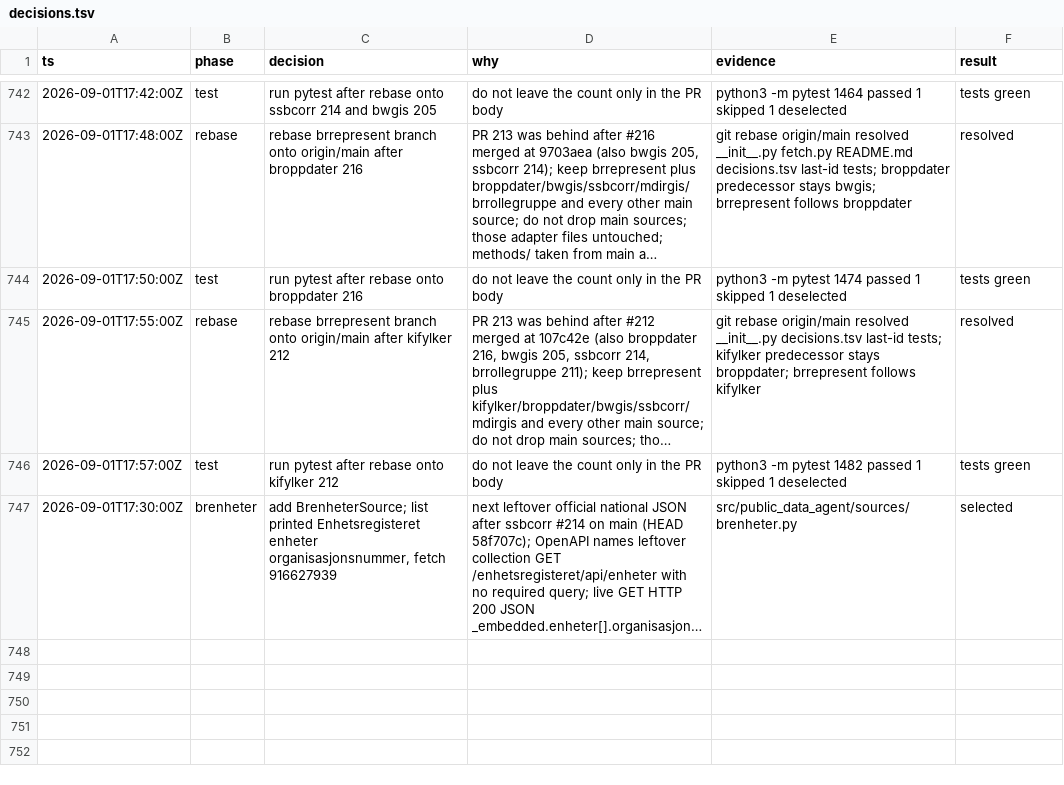
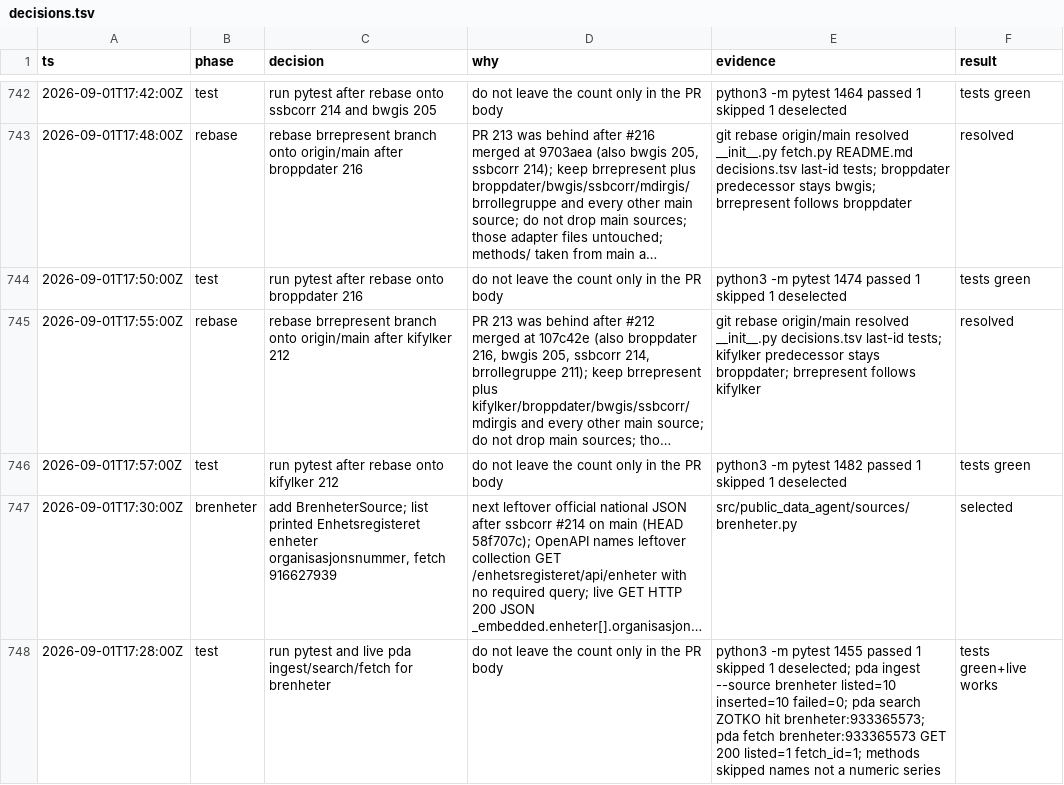
Before and after one commit to Solvelangseth/public-data-agent, a TSV file: decisions.tsv, drawn as a sheet; only a part is shown, gaps mark what is left out; long unchanged cells end in …; the diff names each change by its address in the sheet, - before the commit and + after, or states it on an @@ line.

```diff
--- a/decisions.tsv
+++ b/decisions.tsv
+row 748: 2026-09-01T17:28:00Z | test | run pytest and live pda ingest/search/fetch for brenheter | do not leave the count only in the PR body | python3 -m pytest 1455 passed 1 skipped 1 deselected; pda ingest --source brenheter listed=10 inserted=10 failed=0; pda search ZOTKO hit brenheter:933365573; pda fetch brenheter:933365573 GET 200 listed=1 fetch_id=1; methods skipped names not a numeric series | tests green+live works
```
Also changed, not shown: 2 other files.
